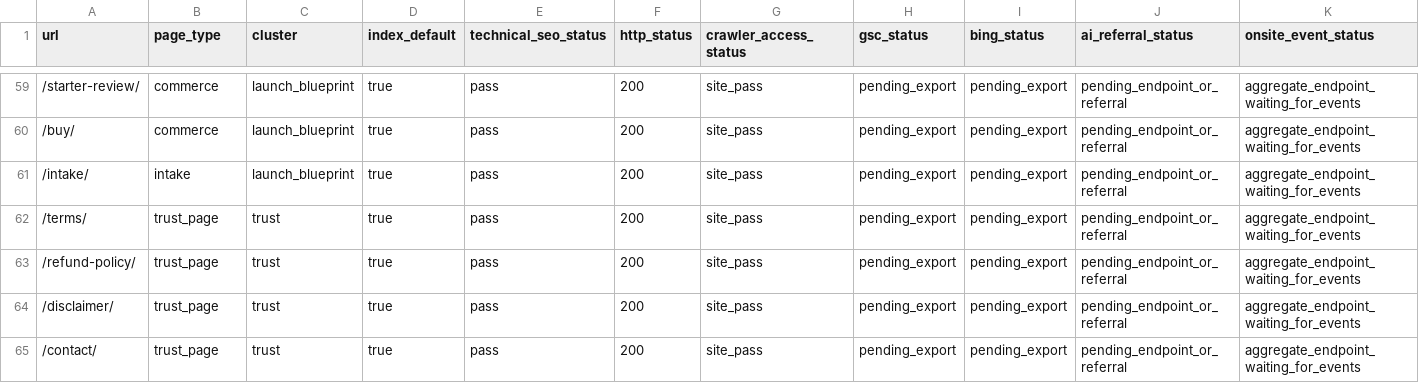
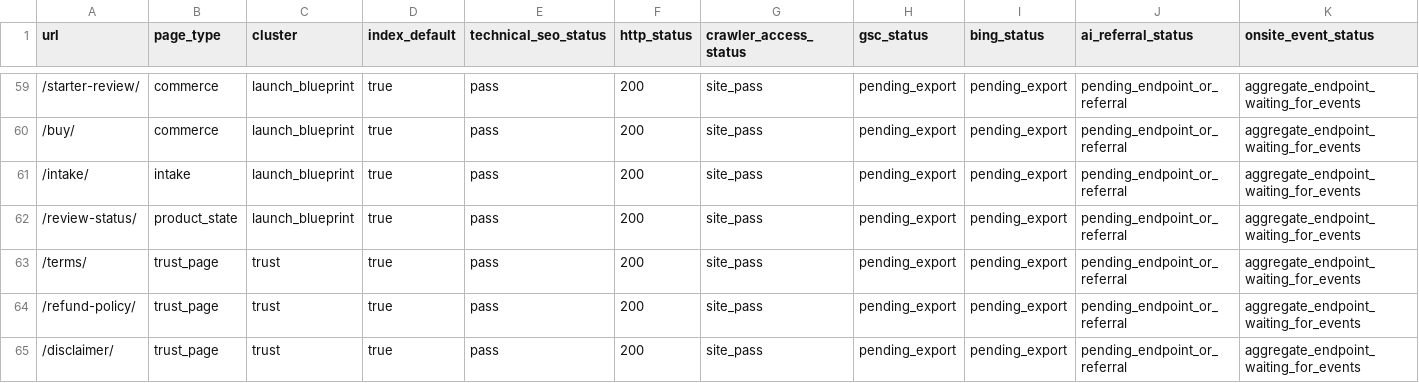
Before and after one commit to SB980425/shachidainei, a CSV file: agentsiteops/data/growth-evidence-snapshot.csv, drawn as a sheet; only a part is shown, gaps mark what is left out; the shorter side is filled out with more unchanged rows; rows hold the shown columns only; the diff names each change by its address in the sheet, - before the commit and + after, or states it on an @@ line.

```diff
--- a/agentsiteops/data/growth-evidence-snapshot.csv
+++ b/agentsiteops/data/growth-evidence-snapshot.csv
+row 62: /review-status/ | product_state | launch_blueprint | true | pass | 200 | site_pass | pending_export | pending_export | pending_endpoint_or_referral | aggregate_endpoint_waiting_for_events
```
Also changed, not shown: agentsiteops/data/page-review-actions.csv, agentsiteops/data/production-health-snapshot.csv, 26 other files.
